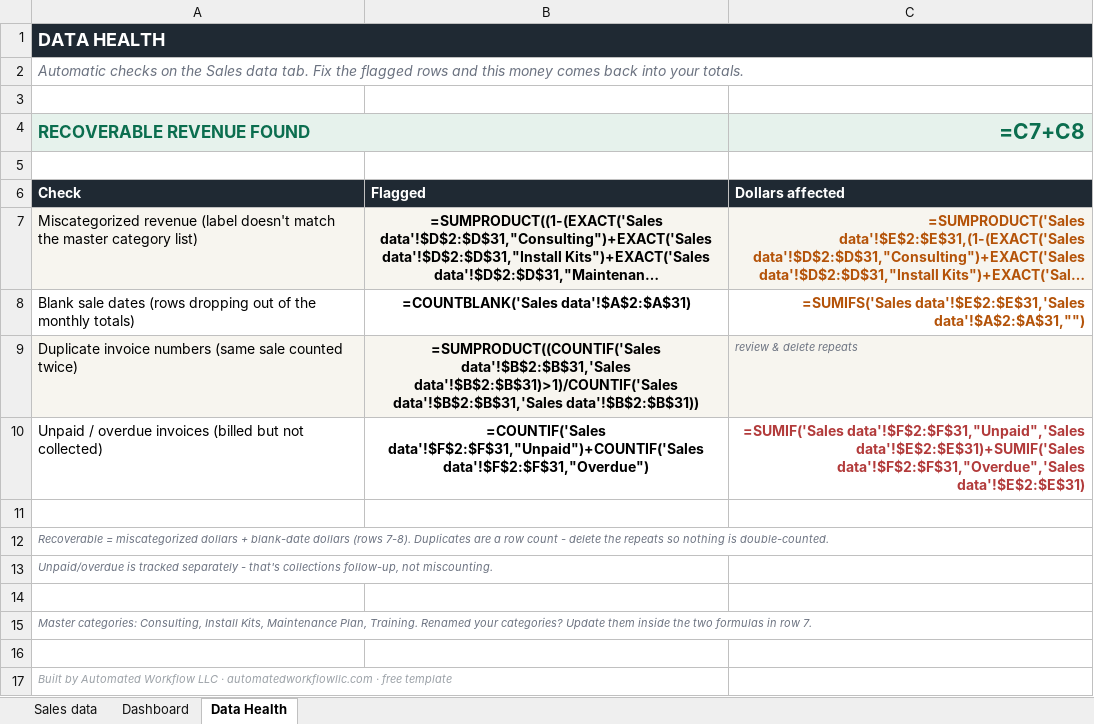
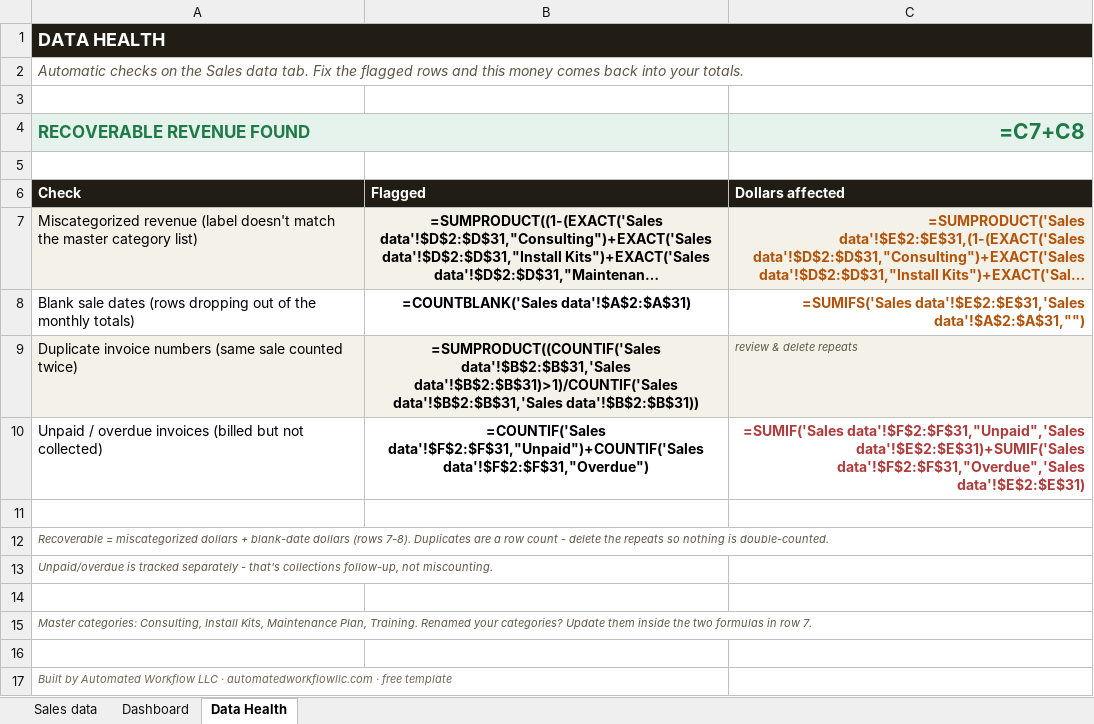
Before and after one commit to automatedworkflowllc-design/awllc-website, an Excel workbook: free-sales-cleanup-template/sales-cleanup-template.xlsx, sheet Data Health, drawn as a sheet; long unchanged cells end in …; values as stored, in another font and other column widths than the file's, no borders; formulas without a stored value are shown as written; the diff names each change by its address in the sheet, - before the commit and + after, or states it on an @@ line.

```diff
--- a/free-sales-cleanup-template/sales-cleanup-template.xlsx (sheet Data Health)
+++ b/free-sales-cleanup-template/sales-cleanup-template.xlsx (sheet Data Health)
-A1:C1 fill: #1F2933
+A1:C1 fill: #211D14
-A2 text colour: #6B7280
+A2 text colour: #5C5645
-A6:C6 fill: #1F2933
+A6:C6 fill: #211D14
-C9 text colour: #6B7280
+C9 text colour: #5C5645
-A12:A13 text colour: #6B7280
+A12:A13 text colour: #5C5645
-A15 text colour: #6B7280
+A15 text colour: #5C5645
-A17 text colour: #9AA0A6
+A17 text colour: #6E6555
```
Also changed, not shown: sheet Sales data, sheet Dashboard, 9 other files.
